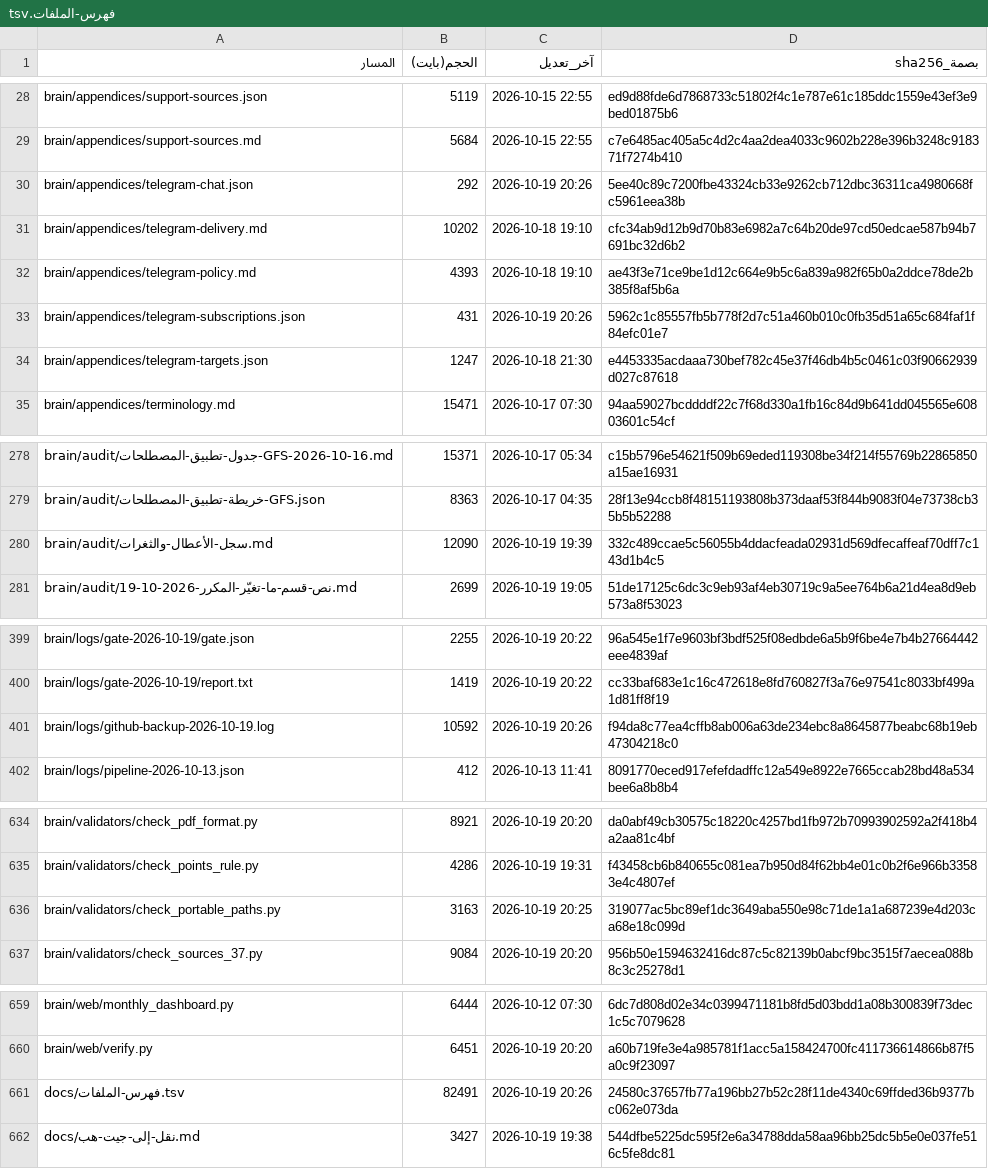
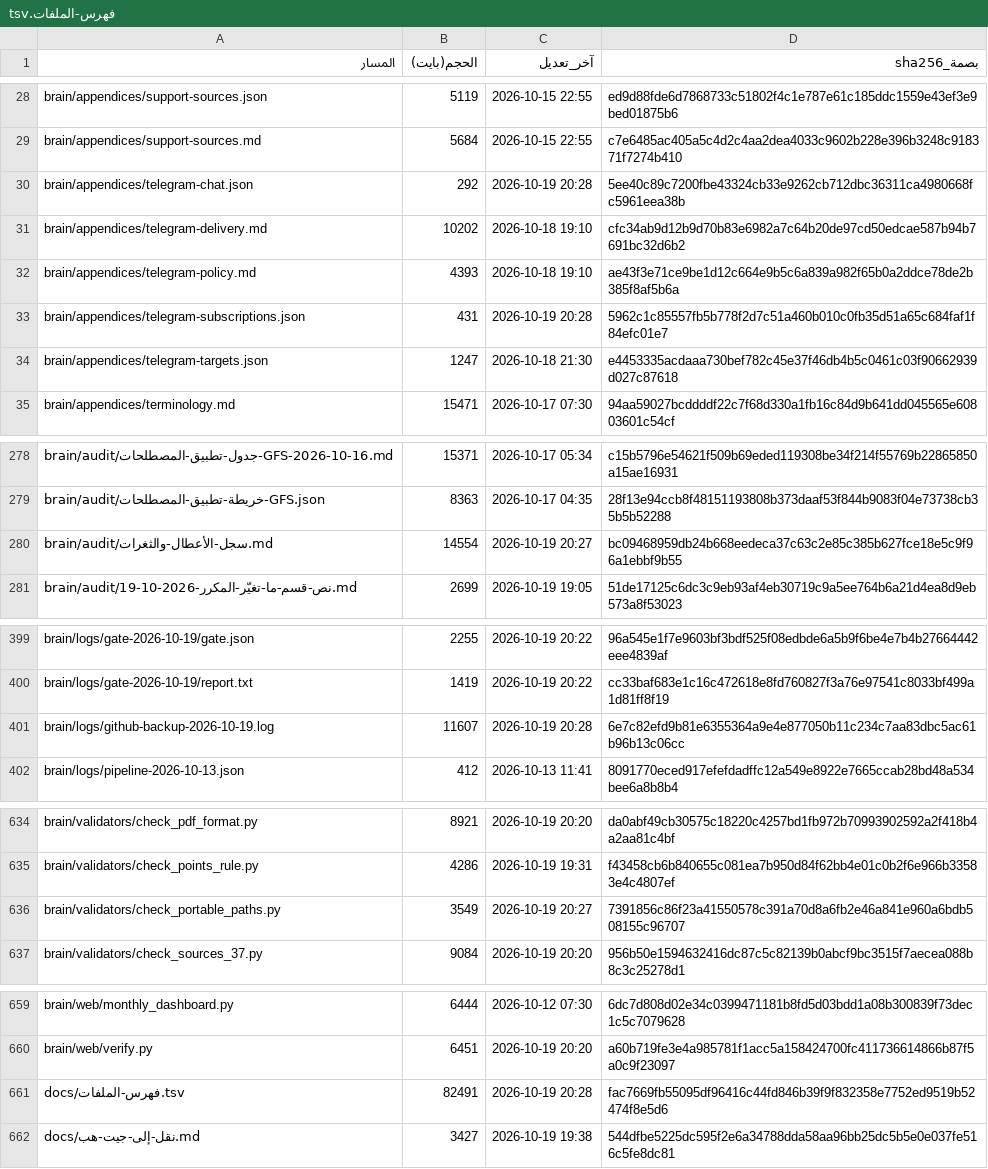
Before and after one commit to fahadaldoseri/mda-marine-system, a TSV file: docs/فهرس-الملفات.tsv, drawn as a sheet; only a part is shown, gaps mark what is left out; the diff covers the shown part only.

```diff
--- a/docs/فهرس-الملفات.tsv
+++ b/docs/فهرس-الملفات.tsv
@@ -29,6 +29,6 @@ brain/appendices/support-sources.json	5119	2026-10-15 22:55	ed9d88fde6d7868733c5
 brain/appendices/support-sources.md	5684	2026-10-15 22:55	c7e6485ac405a5c4d2c4aa2dea4033c9602b228e396b3248c918371f7274b410
-brain/appendices/telegram-chat.json	292	2026-10-19 20:26	5ee40c89c7200fbe43324cb33e9262cb712dbc36311ca4980668fc5961eea38b
+brain/appendices/telegram-chat.json	292	2026-10-19 20:28	5ee40c89c7200fbe43324cb33e9262cb712dbc36311ca4980668fc5961eea38b
 brain/appendices/telegram-delivery.md	10202	2026-10-18 19:10	cfc34ab9d12b9d70b83e6982a7c64b20de97cd50edcae587b94b7691bc32d6b2
 brain/appendices/telegram-policy.md	4393	2026-10-18 19:10	ae43f3e71ce9be1d12c664e9b5c6a839a982f65b0a2ddce78de2b385f8af5b6a
-brain/appendices/telegram-subscriptions.json	431	2026-10-19 20:26	5962c1c85557fb5b778f2d7c51a460b010c0fb35d51a65c684faf1f84efc01e7
+brain/appendices/telegram-subscriptions.json	431	2026-10-19 20:28	5962c1c85557fb5b778f2d7c51a460b010c0fb35d51a65c684faf1f84efc01e7
 brain/appendices/telegram-targets.json	1247	2026-10-18 21:30	e4453335acdaaa730bef782c45e37f46db4b5c0461c03f90662939d027c87618
@@ -279,3 +279,3 @@ brain/audit/جدول-تطبيق-المصطلحات-GFS-2026-10-16.md	15371	2026-
 brain/audit/خريطة-تطبيق-المصطلحات-GFS.json	8363	2026-10-17 04:35	28f13e94ccb8f48151193808b373daaf53f844b9083f04e73738cb35b5b52288
-brain/audit/سجل-الأعطال-والثغرات.md	12090	2026-10-19 19:39	332c489ccae5c56055b4ddacfeada02931d569dfecaffeaf70dff7c143d1b4c5
+brain/audit/سجل-الأعطال-والثغرات.md	14554	2026-10-19 20:27	bc09468959db24b668eedeca37c63c2e85c385b627fce18e5c9f96a1ebbf9b55
 brain/audit/نص-قسم-ما-تغيّر-المكرر-2026-10-19.md	2699	2026-10-19 19:05	51de17125c6dc3c9eb93af4eb30719c9a5ee764b6a21d4ea8d9eb573a8f53023
@@ -400,3 +400,3 @@ brain/logs/gate-2026-10-19/gate.json	2255	2026-10-19 20:22	96a545e1f7e9603bf3bdf
 brain/logs/gate-2026-10-19/report.txt	1419	2026-10-19 20:22	cc33baf683e1c16c472618e8fd760827f3a76e97541c8033bf499a1d81ff8f19
-brain/logs/github-backup-2026-10-19.log	10592	2026-10-19 20:26	f94da8c77ea4cffb8ab006a63de234ebc8a8645877beabc68b19eb47304218c0
+brain/logs/github-backup-2026-10-19.log	11607	2026-10-19 20:28	6e7c82efd9b81e6355364a9e4e877050b11c234c7aa83dbc5ac61b96b13c06cc
 brain/logs/pipeline-2026-10-13.json	412	2026-10-13 11:41	8091770eced917efefdadffc12a549e8922e7665ccab28bd48a534bee6a8b8b4
@@ -635,3 +635,3 @@ brain/validators/check_pdf_format.py	8921	2026-10-19 20:20	da0abf49cb30575c18220
 brain/validators/check_points_rule.py	4286	2026-10-19 19:31	f43458cb6b840655c081ea7b950d84f62bb4e01c0b2f6e966b33583e4c4807ef
-brain/validators/check_portable_paths.py	3163	2026-10-19 20:25	319077ac5bc89ef1dc3649aba550e98c71de1a1a687239e4d203ca68e18c099d
+brain/validators/check_portable_paths.py	3549	2026-10-19 20:27	7391856c86f23a41550578c391a70d8a6fb2e46a841e960a6bdb508155c96707
 brain/validators/check_sources_37.py	9084	2026-10-19 20:20	956b50e1594632416dc87c5c82139b0abcf9bc3515f7aecea088b8c3c25278d1
@@ -660,3 +660,3 @@ brain/web/monthly_dashboard.py	6444	2026-10-12 07:30	6dc7d808d02e34c0399471181b8
 brain/web/verify.py	6451	2026-10-19 20:20	a60b719fe3e4a985781f1acc5a158424700fc411736614866b87f5a0c9f23097
-docs/فهرس-الملفات.tsv	82491	2026-10-19 20:26	24580c37657fb77a196bb27b52c28f11de4340c69ffded36b9377bc062e073da
+docs/فهرس-الملفات.tsv	82491	2026-10-19 20:28	fac7669fb55095df96416c44fd846b39f9f832358e7752ed9519b52474f8e5d6
 docs/نقل-إلى-جيت-هب.md	3427	2026-10-19 19:38	544dfbe5225dc595f2e6a34788dda58aa96bb25dc5b5e0e037fe516c5fe8dc81
```
Also changed, not shown: 1 edited cell elsewhere in this file, 3 other files.
